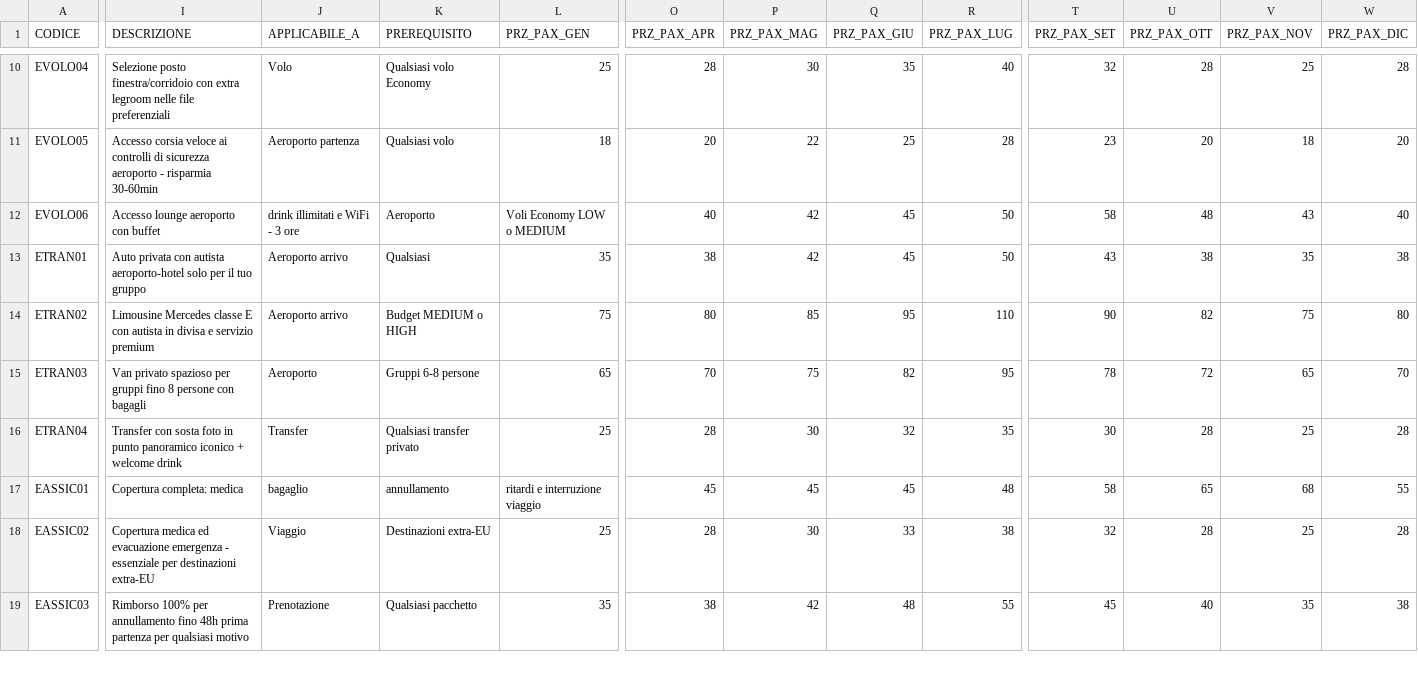
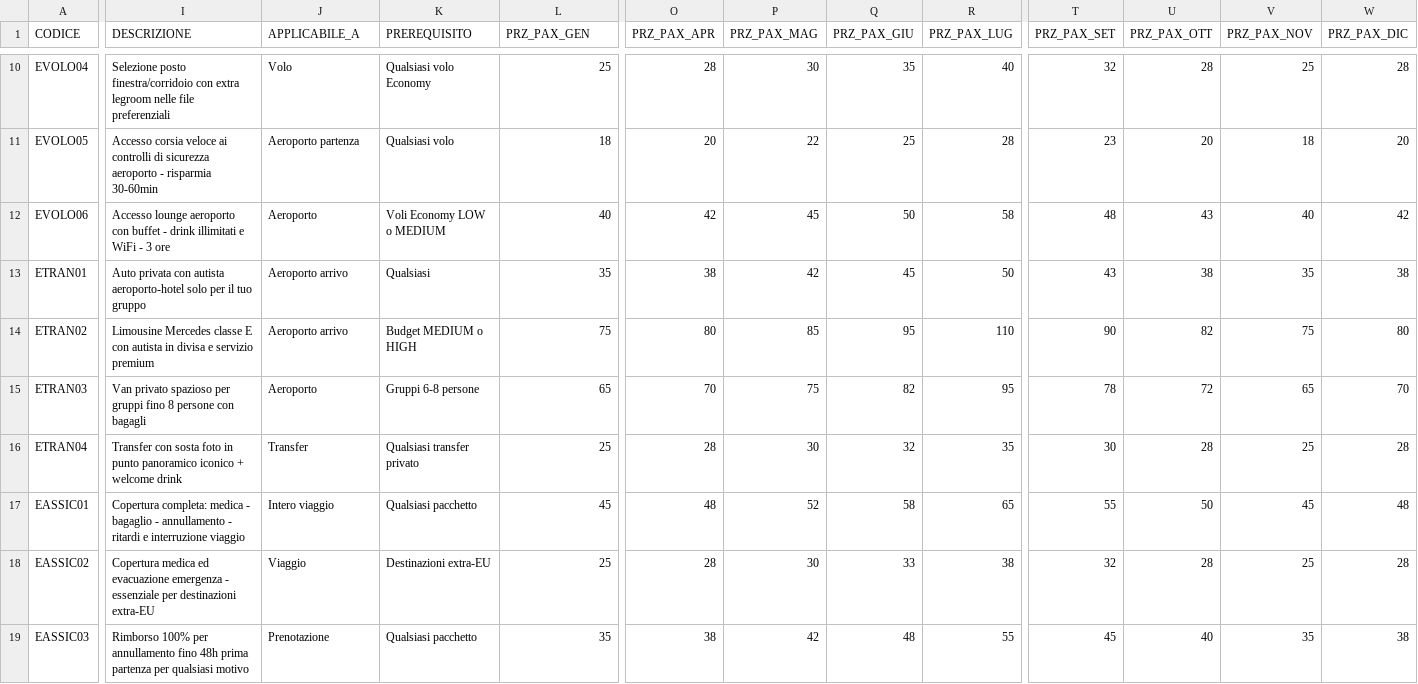
Before and after one commit to SBAM-soft/trave-crew-v.2, a CSV file: public/data/plus.csv, drawn as a sheet; only a part is shown, gaps mark what is left out; the diff covers the shown part only; the diff names each change by its address in the sheet, - before the commit and + after, or states it on an @@ line.

```diff
--- a/public/data/plus.csv
+++ b/public/data/plus.csv
-I12 (DESCRIZIONE): …con buffet
+I12 (DESCRIZIONE): …con buffet - drink illimitati e WiFi - 3 ore
-J12 (APPLICABILE_A): drink illimitati e WiFi - 3 ore
+J12 (APPLICABILE_A): Aeroporto
-K12 (PREREQUISITO): Aeroporto
+K12 (PREREQUISITO): Voli Economy LOW o MEDIUM
-L12 (PRZ_PAX_GEN): Voli Economy LOW o MEDIUM
+L12 (PRZ_PAX_GEN): 40
-O12 (PRZ_PAX_APR): 40
+O12 (PRZ_PAX_APR): 42
-P12 (PRZ_PAX_MAG): 42
+P12 (PRZ_PAX_MAG): 45
-Q12 (PRZ_PAX_GIU): 45
+Q12 (PRZ_PAX_GIU): 50
-R12 (PRZ_PAX_LUG): 50
+R12 (PRZ_PAX_LUG): 58
-T12 (PRZ_PAX_SET): 58
+T12 (PRZ_PAX_SET): 48
-U12 (PRZ_PAX_OTT): 48
+U12 (PRZ_PAX_OTT): 43
-V12 (PRZ_PAX_NOV): 43
+V12 (PRZ_PAX_NOV): 40
-W12 (PRZ_PAX_DIC): 40
+W12 (PRZ_PAX_DIC): 42
-I17 (DESCRIZIONE): …completa: medica
+I17 (DESCRIZIONE): …completa: medica - bagaglio - annullamento - ritardi e interruzione viaggio
-J17 (APPLICABILE_A): bagaglio
+J17 (APPLICABILE_A): Intero viaggio
-K17 (PREREQUISITO): annullamento
+K17 (PREREQUISITO): Qualsiasi pacchetto
-L17 (PRZ_PAX_GEN): ritardi e interruzione viaggio
+L17 (PRZ_PAX_GEN): 45
-O17 (PRZ_PAX_APR): 45
+O17 (PRZ_PAX_APR): 48
-P17 (PRZ_PAX_MAG): 45
+P17 (PRZ_PAX_MAG): 52
-Q17 (PRZ_PAX_GIU): 45
+Q17 (PRZ_PAX_GIU): 58
-R17 (PRZ_PAX_LUG): 48
+R17 (PRZ_PAX_LUG): 65
-T17 (PRZ_PAX_SET): 58
+T17 (PRZ_PAX_SET): 55
-U17 (PRZ_PAX_OTT): 65
+U17 (PRZ_PAX_OTT): 50
-V17 (PRZ_PAX_NOV): 68
+V17 (PRZ_PAX_NOV): 45
-W17 (PRZ_PAX_DIC): 55
+W17 (PRZ_PAX_DIC): 48
```
Also changed, not shown: 110 edited cells elsewhere in this file, public/data/esperienze.csv, public/data/zone.csv.
